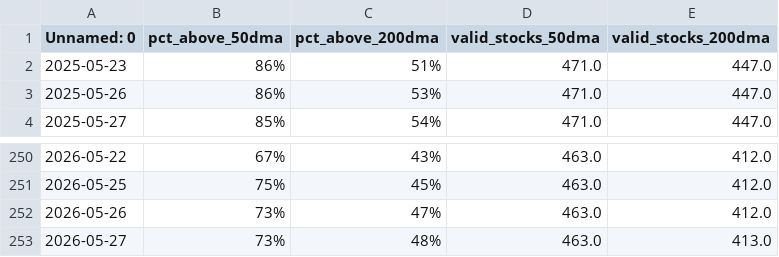
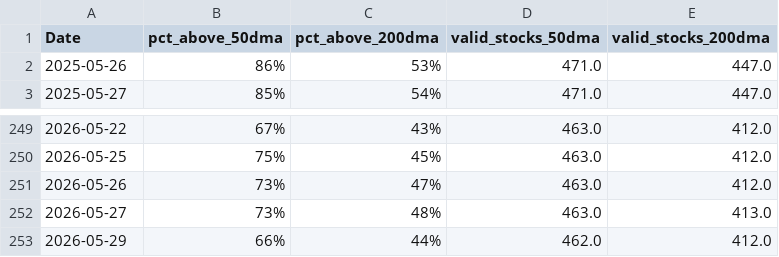
Before and after one commit to CS26-ST/Nifty-dma-breadth, a CSV file: output/nifty500_dma_breadth.csv, drawn as a sheet; only a part is shown, gaps mark what is left out.

```diff
--- a/output/nifty500_dma_breadth.csv
+++ b/output/nifty500_dma_breadth.csv
@@ -1,3 +1,2 @@
-Unnamed: 0,pct_above_50dma,pct_above_200dma,valid_stocks_50dma,valid_stocks_200dma
-2025-05-23,86%,51%,471.0,447.0
+Date,pct_above_50dma,pct_above_200dma,valid_stocks_50dma,valid_stocks_200dma
 2025-05-26,86%,53%,471.0,447.0
@@ -253 +252,2 @@ Unnamed: 0,pct_above_50dma,pct_above_200dma,valid_stocks_50dma,valid_stocks_200d
 2026-05-27,73%,48%,463.0,413.0
+2026-05-29,66%,44%,462.0,412.0
```
Also changed, not shown: 2 other files.
